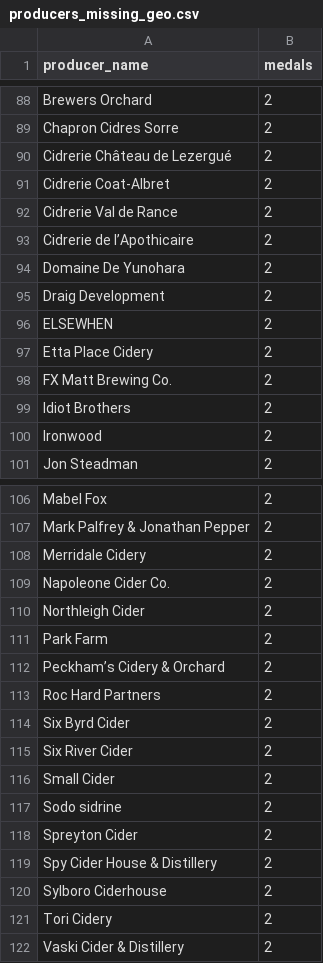
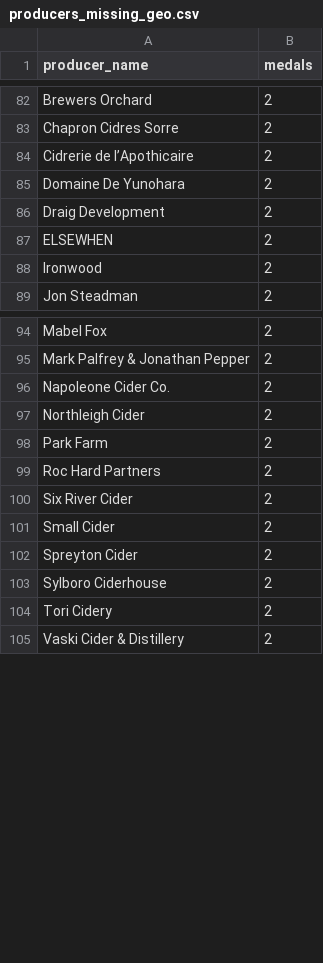
Before and after one commit to ericallanwest/cider-competitions, a CSV file: reports/producers_missing_geo.csv, drawn as a sheet; only a part is shown, gaps mark what is left out; the diff covers the shown part only.

```diff
--- a/reports/producers_missing_geo.csv
+++ b/reports/producers_missing_geo.csv
@@ -89,5 +83,2 @@ Brewers Orchard,2
 Chapron Cidres Sorre,2
-Cidrerie Château de Lezergué,2
-Cidrerie Coat-Albret,2
-Cidrerie Val de Rance,2
 Cidrerie de l’Apothicaire,2
@@ -96,5 +87,2 @@ Draig Development,2
 ELSEWHEN,2
-Etta Place Cidery,2
-FX Matt Brewing Co.,2
-Idiot Brothers,2
 Ironwood,2
@@ -107,3 +95,2 @@ Mabel Fox,2
 Mark Palfrey & Jonathan Pepper,2
-Merridale Cidery,2
 Napoleone Cider Co.,2
@@ -111,10 +98,6 @@ Northleigh Cider,2
 Park Farm,2
-Peckham’s Cidery & Orchard,2
 Roc Hard Partners,2
-Six Byrd Cider,2
 Six River Cider,2
 Small Cider,2
-Sodo sidrine,2
 Spreyton Cider,2
-Spy Cider House & Distillery,2
 Sylboro Ciderhouse,2
```
Also changed, not shown: 24 removed rows elsewhere in this file, crosswalks/producer_aliases.csv, exports/tableau/medalists.csv, 4 other files.
